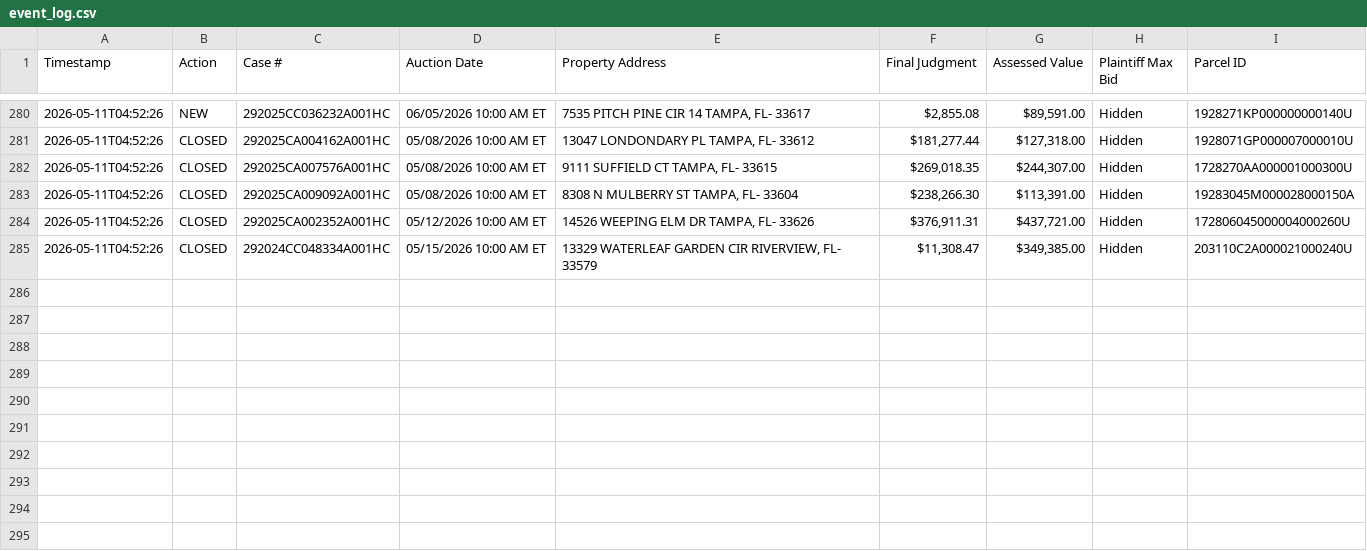
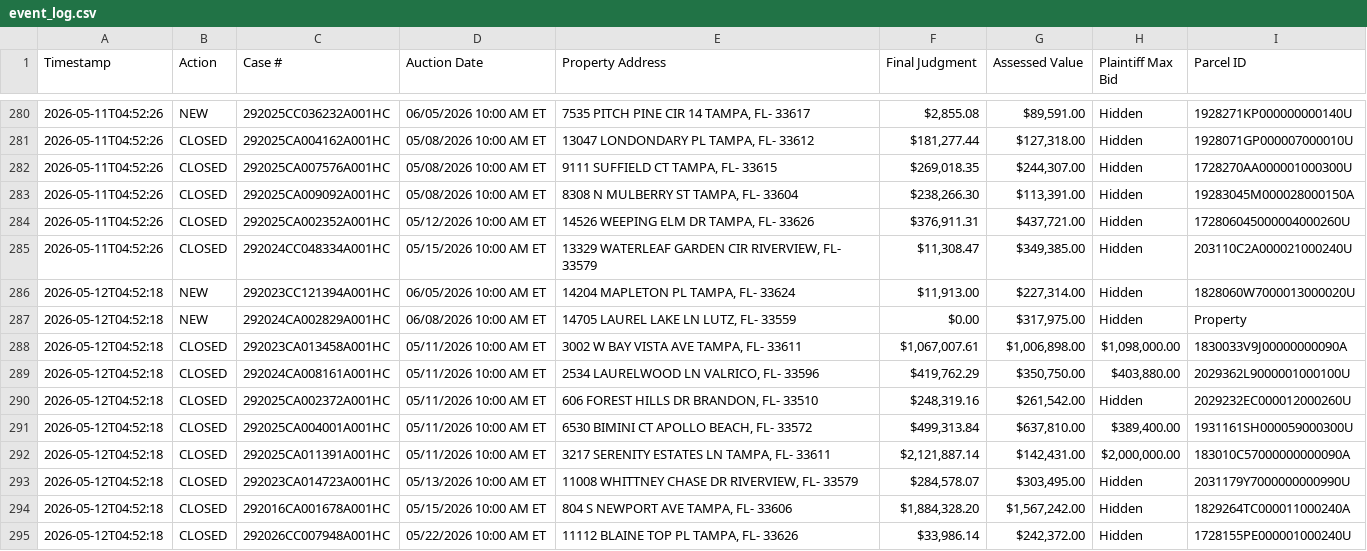
Before and after one commit to figlesias7/realforeclose-hillsborough, a CSV file: data/event_log.csv, drawn as a sheet; only a part is shown, gaps mark what is left out; the diff names each change by its address in the sheet, - before the commit and + after, or states it on an @@ line.

```diff
--- a/data/event_log.csv
+++ b/data/event_log.csv
+row 286: 2026-05-12T04:52:18 | NEW | 292023CC121394A001HC | 06/05/2026 10:00 AM ET | 14204 MAPLETON PL TAMPA, FL- 33624 | $11,913.00 | $227,314.00 | Hidden | 1828060W7000013000020U
+row 287: 2026-05-12T04:52:18 | NEW | 292024CA002829A001HC | 06/08/2026 10:00 AM ET | 14705 LAUREL LAKE LN LUTZ, FL- 33559 | $0.00 | $317,975.00 | Hidden | Property
+row 288: 2026-05-12T04:52:18 | CLOSED | 292023CA013458A001HC | 05/11/2026 10:00 AM ET | 3002 W BAY VISTA AVE TAMPA, FL- 33611 | $1,067,007.61 | $1,006,898.00 | $1,098,000.00 | 1830033V9J00000000090A
+row 289: 2026-05-12T04:52:18 | CLOSED | 292024CA008161A001HC | 05/11/2026 10:00 AM ET | 2534 LAURELWOOD LN VALRICO, FL- 33596 | $419,762.29 | $350,750.00 | $403,880.00 | 2029362L9000001000100U
+row 290: 2026-05-12T04:52:18 | CLOSED | 292025CA002372A001HC | 05/11/2026 10:00 AM ET | 606 FOREST HILLS DR BRANDON, FL- 33510 | $248,319.16 | $261,542.00 | Hidden | 2029232EC000012000260U
+row 291: 2026-05-12T04:52:18 | CLOSED | 292025CA004001A001HC | 05/11/2026 10:00 AM ET | 6530 BIMINI CT APOLLO BEACH, FL- 33572 | $499,313.84 | $637,810.00 | $389,400.00 | 1931161SH000059000300U
+row 292: 2026-05-12T04:52:18 | CLOSED | 292025CA011391A001HC | 05/11/2026 10:00 AM ET | 3217 SERENITY ESTATES LN TAMPA, FL- 33611 | $2,121,887.14 | $142,431.00 | $2,000,000.00 | 183010C57000000000090A
+row 293: 2026-05-12T04:52:18 | CLOSED | 292023CA014723A001HC | 05/13/2026 10:00 AM ET | 11008 WHITTNEY CHASE DR RIVERVIEW, FL- 33579 | $284,578.07 | $303,495.00 | Hidden | 2031179Y7000000000990U
+row 294: 2026-05-12T04:52:18 | CLOSED | 292016CA001678A001HC | 05/15/2026 10:00 AM ET | 804 S NEWPORT AVE TAMPA, FL- 33606 | $1,884,328.20 | $1,567,242.00 | Hidden | 1829264TC000011000240A
+row 295: 2026-05-12T04:52:18 | CLOSED | 292026CC007948A001HC | 05/22/2026 10:00 AM ET | 11112 BLAINE TOP PL TAMPA, FL- 33626 | $33,986.14 | $242,372.00 | Hidden | 1728155PE000001000240U
```
Also changed, not shown: data/all_seen.csv, 3 other files.
